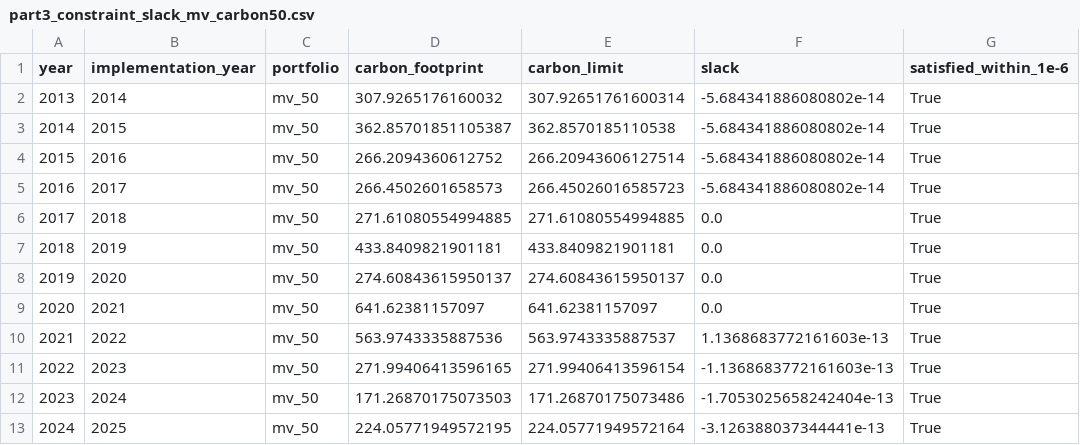
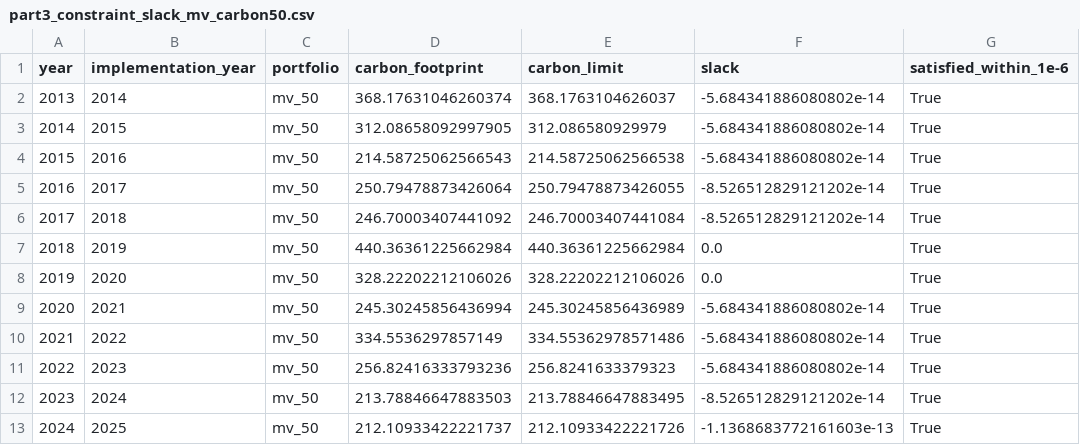
Before and after one commit to saadsch/SAAM-Project, a CSV file: outputs/tables/part3_constraint_slack_mv_carbon50.csv, drawn as a sheet; only a part is shown; the diff names each change by its address in the sheet, - before the commit and + after, or states it on an @@ line.

```diff
--- a/outputs/tables/part3_constraint_slack_mv_carbon50.csv
+++ b/outputs/tables/part3_constraint_slack_mv_carbon50.csv
-D2 (carbon_footprint): 307.9265176160032
+D2 (carbon_footprint): 368.17631046260374
-E2 (carbon_limit): 307.92651761600314
+E2 (carbon_limit): 368.1763104626037
-D3 (carbon_footprint): 362.85701851105387
+D3 (carbon_footprint): 312.08658092997905
-E3 (carbon_limit): 362.8570185110538
+E3 (carbon_limit): 312.086580929979
-D4 (carbon_footprint): 266.2094360612752
+D4 (carbon_footprint): 214.58725062566543
-E4 (carbon_limit): 266.20943606127514
+E4 (carbon_limit): 214.58725062566538
-D5 (carbon_footprint): 266.4502601658573
+D5 (carbon_footprint): 250.79478873426064
-E5 (carbon_limit): 266.45026016585723
+E5 (carbon_limit): 250.79478873426055
-F5 (slack): -5.684341886080802e-14
+F5 (slack): -8.526512829121202e-14
-D6 (carbon_footprint): 271.61080554994885
+D6 (carbon_footprint): 246.70003407441092
-E6 (carbon_limit): 271.61080554994885
+E6 (carbon_limit): 246.70003407441084
-F6 (slack): 0.0
+F6 (slack): -8.526512829121202e-14
-D7 (carbon_footprint): 433.8409821901181
+D7 (carbon_footprint): 440.36361225662984
-E7 (carbon_limit): 433.8409821901181
+E7 (carbon_limit): 440.36361225662984
-D8 (carbon_footprint): 274.60843615950137
+D8 (carbon_footprint): 328.22202212106026
-E8 (carbon_limit): 274.60843615950137
+E8 (carbon_limit): 328.22202212106026
-D9 (carbon_footprint): 641.62381157097
+D9 (carbon_footprint): 245.30245856436994
-E9 (carbon_limit): 641.62381157097
+E9 (carbon_limit): 245.30245856436989
-F9 (slack): 0.0
+F9 (slack): -5.684341886080802e-14
-D10 (carbon_footprint): 563.9743335887536
+D10 (carbon_footprint): 334.5536297857149
-E10 (carbon_limit): 563.9743335887537
+E10 (carbon_limit): 334.55362978571486
-F10 (slack): 1.1368683772161603e-13
+F10 (slack): -5.684341886080802e-14
-D11 (carbon_footprint): 271.99406413596165
+D11 (carbon_footprint): 256.82416333793236
-E11 (carbon_limit): 271.99406413596154
+E11 (carbon_limit): 256.8241633379323
-F11 (slack): -1.1368683772161603e-13
+F11 (slack): -5.684341886080802e-14
-D12 (carbon_footprint): 171.26870175073503
+D12 (carbon_footprint): 213.78846647883503
-E12 (carbon_limit): 171.26870175073486
+E12 (carbon_limit): 213.78846647883495
-F12 (slack): -1.7053025658242404e-13
+F12 (slack): -8.526512829121202e-14
-D13 (carbon_footprint): 224.05771949572195
+D13 (carbon_footprint): 212.10933422221737
-E13 (carbon_limit): 224.05771949572164
+E13 (carbon_limit): 212.10933422221726
-F13 (slack): -3.126388037344441e-13
+F13 (slack): -1.1368683772161603e-13
```
Also changed, not shown: data/processed/prices_clean.csv, outputs/tables/all_portfolio_monthly_returns.csv, 38 other files.
